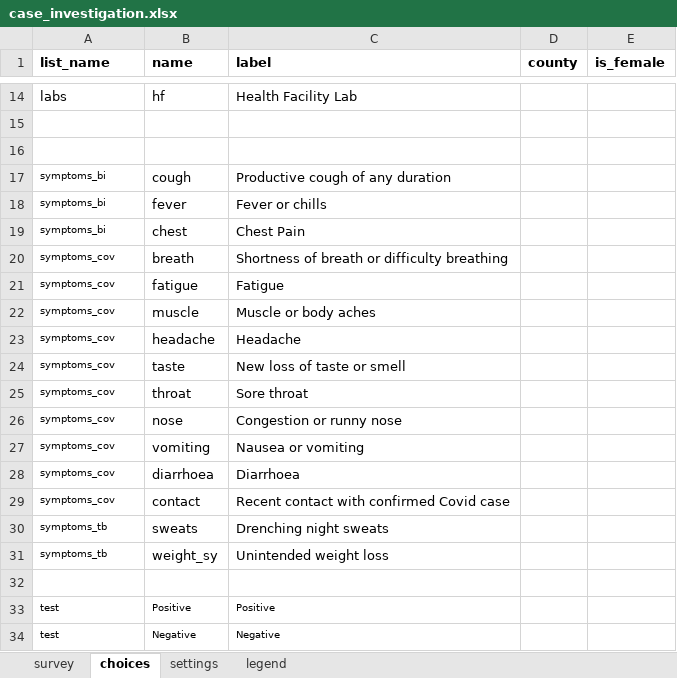
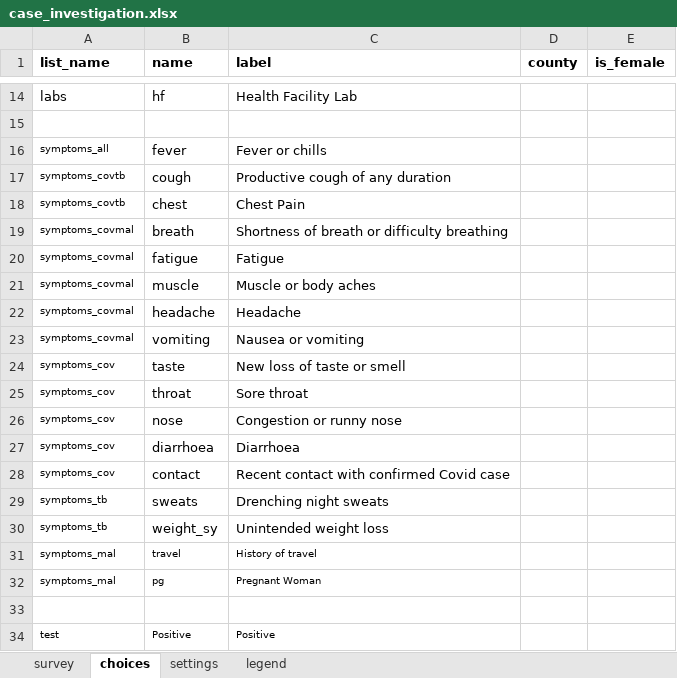
Before and after one commit to oyierp/community-testing-config-test, an Excel workbook: forms/app/case_investigation.xlsx, sheet choices, drawn as a sheet; only a part is shown, gaps mark what is left out; the shorter side is filled out with more unchanged rows; values as stored, in another font and other column widths than the file's, no borders; removed rows and columns are numbered as before the commit, all else as after; the diff names each change by its address in the sheet, - before the commit and + after, or states it on an @@ line.

```diff
--- a/forms/app/case_investigation.xlsx (sheet choices)
+++ b/forms/app/case_investigation.xlsx (sheet choices)
-row 16: (empty)
+row 16: symptoms_all | fever | Fever or chills
-A17 (list_name): symptoms_bi
+A17 (list_name): symptoms_covtb
-row 18: symptoms_bi | fever | Fever or chills
-A18 (list_name): symptoms_bi
+A18 (list_name): symptoms_covtb
-A19:A22 (list_name): symptoms_cov
+A19:A22 (list_name): symptoms_covmal
+row 23: symptoms_covmal | vomiting | Nausea or vomiting
-row 27: symptoms_cov | vomiting | Nausea or vomiting
+row 31: symptoms_mal | travel | History of travel
+row 32: symptoms_mal | pg | Pregnant Woman
```
Also changed, not shown: sheet survey, sheet settings.
